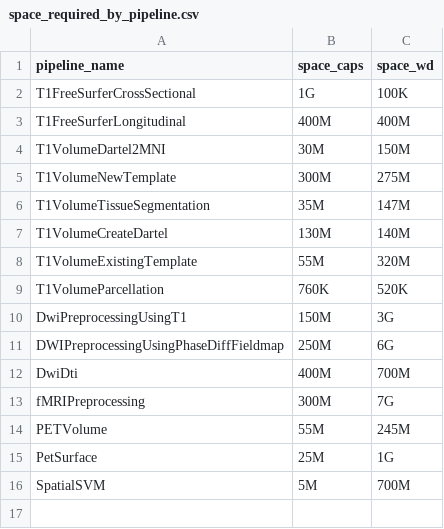
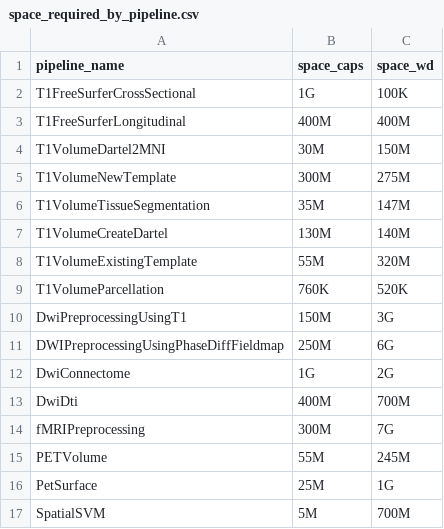
Before and after one commit to aramis-lab/clinica, a CSV file: clinica/pipelines/space_required_by_pipeline.csv, drawn as a sheet; the diff names each change by its address in the sheet, - before the commit and + after, or states it on an @@ line.

Commit message:
Add size info for DWI-Connectome pipeline

```diff
--- a/clinica/pipelines/space_required_by_pipeline.csv
+++ b/clinica/pipelines/space_required_by_pipeline.csv
+row 12: DwiConnectome | 1G | 2G
```
